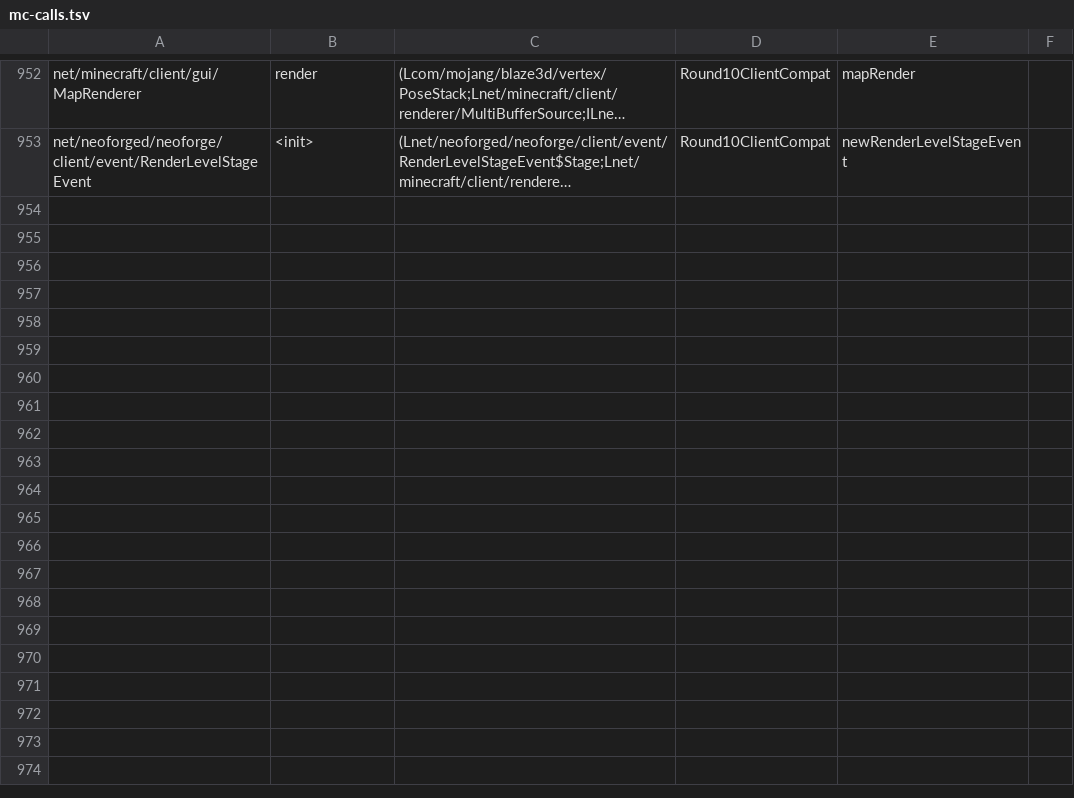
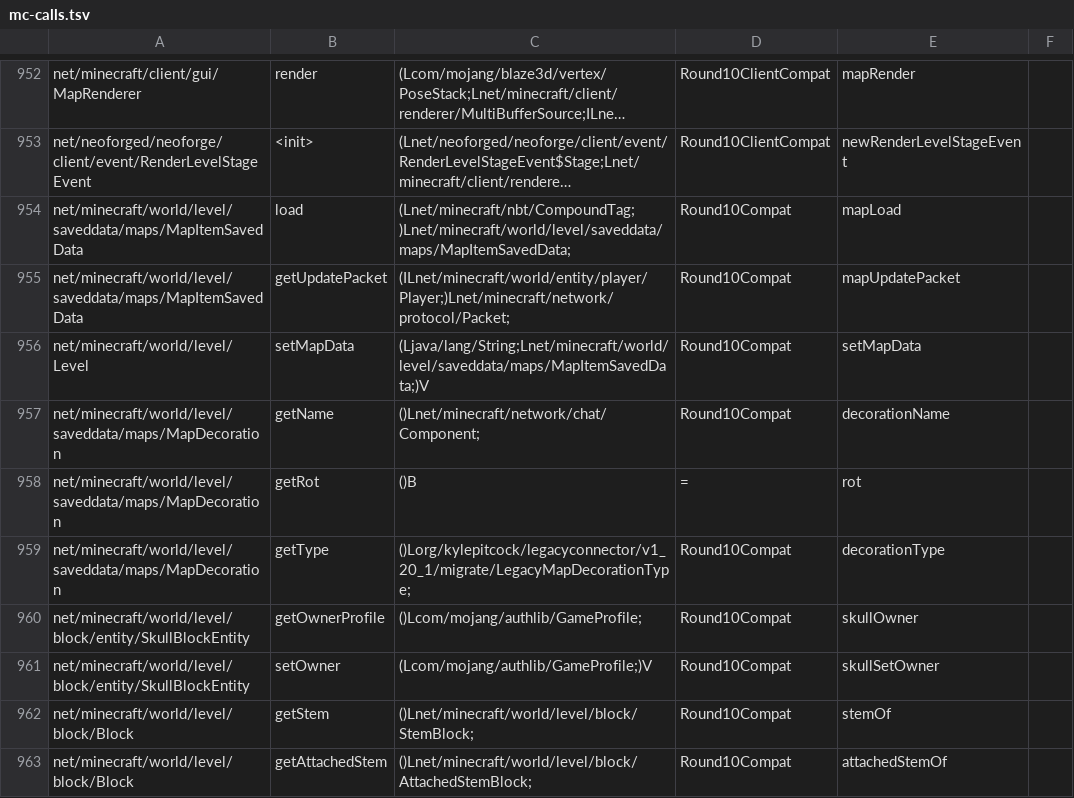
Before and after one commit to kylepitcock/Legacy-Connector, a TSV file: loader/src/main/resources/legacyconnector/forward/1.20.1/mc-calls.tsv, drawn as a sheet; only a part is shown, gaps mark what is left out; long unchanged cells end in …; the diff names each change by its address in the sheet, - before the commit and + after, or states it on an @@ line.

```diff
--- a/loader/src/main/resources/legacyconnector/forward/1.20.1/mc-calls.tsv
+++ b/loader/src/main/resources/legacyconnector/forward/1.20.1/mc-calls.tsv
+row 954: net/minecraft/world/level/saveddata/maps/MapItemSavedData | load | (Lnet/minecraft/nbt/CompoundTag;)Lnet/minecraft/world/level/saveddata/maps/MapItemSavedData; | Round10Compat | mapLoad
+row 955: net/minecraft/world/level/saveddata/maps/MapItemSavedData | getUpdatePacket | (ILnet/minecraft/world/entity/player/Player;)Lnet/minecraft/network/protocol/Packet; | Round10Compat | mapUpdatePacket
+row 956: net/minecraft/world/level/Level | setMapData | (Ljava/lang/String;Lnet/minecraft/world/level/saveddata/maps/MapItemSavedData;)V | Round10Compat | setMapData
+row 957: net/minecraft/world/level/saveddata/maps/MapDecoration | getName | ()Lnet/minecraft/network/chat/Component; | Round10Compat | decorationName
+row 958: net/minecraft/world/level/saveddata/maps/MapDecoration | getRot | ()B | = | rot
+row 959: net/minecraft/world/level/saveddata/maps/MapDecoration | getType | ()Lorg/kylepitcock/legacyconnector/v1_20_1/migrate/LegacyMapDecorationType; | Round10Compat | decorationType
+row 960: net/minecraft/world/level/block/entity/SkullBlockEntity | getOwnerProfile | ()Lcom/mojang/authlib/GameProfile; | Round10Compat | skullOwner
+row 961: net/minecraft/world/level/block/entity/SkullBlockEntity | setOwner | (Lcom/mojang/authlib/GameProfile;)V | Round10Compat | skullSetOwner
+row 962: net/minecraft/world/level/block/Block | getStem | ()Lnet/minecraft/world/level/block/StemBlock; | Round10Compat | stemOf
+row 963: net/minecraft/world/level/block/Block | getAttachedStem | ()Lnet/minecraft/world/level/block/AttachedStemBlock; | Round10Compat | attachedStemOf
```
Also changed, not shown: loader/src/main/resources/legacyconnector/forward/1.20.1/mc-classes.tsv, 7 other files.
